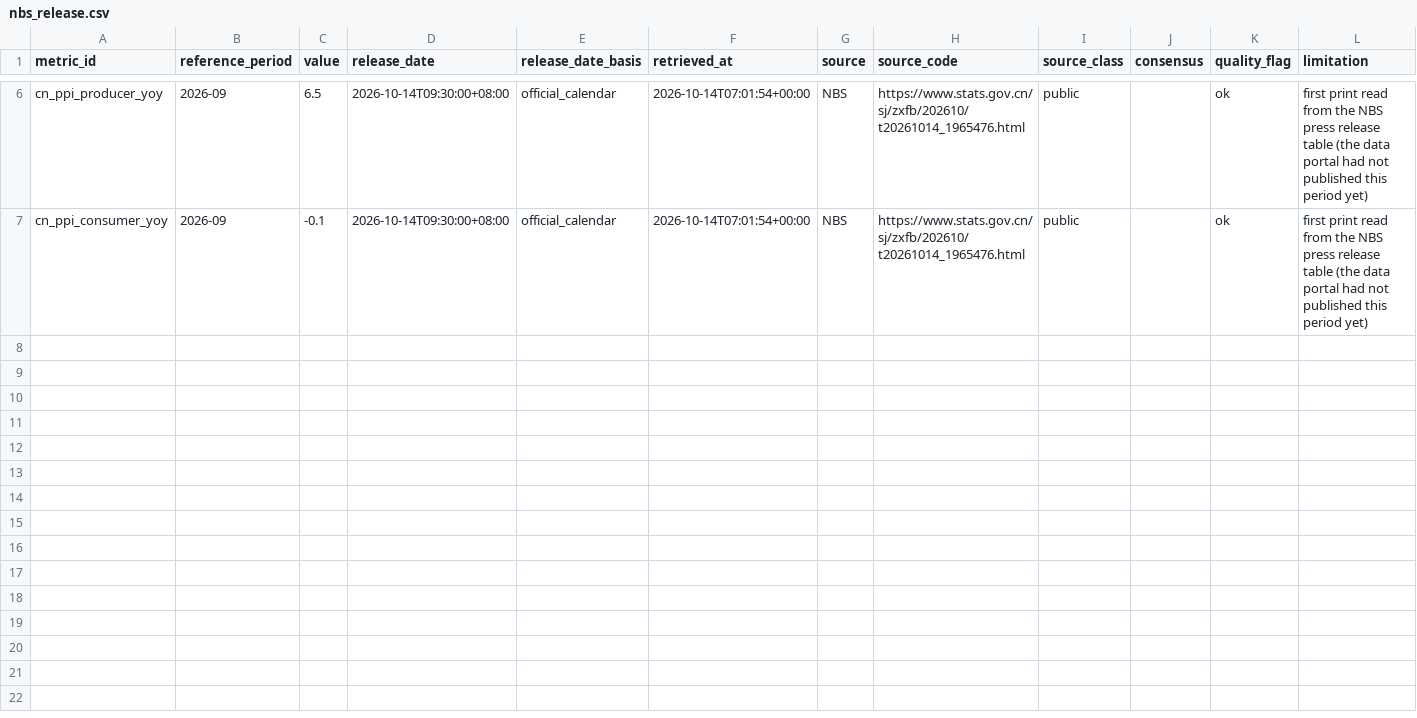
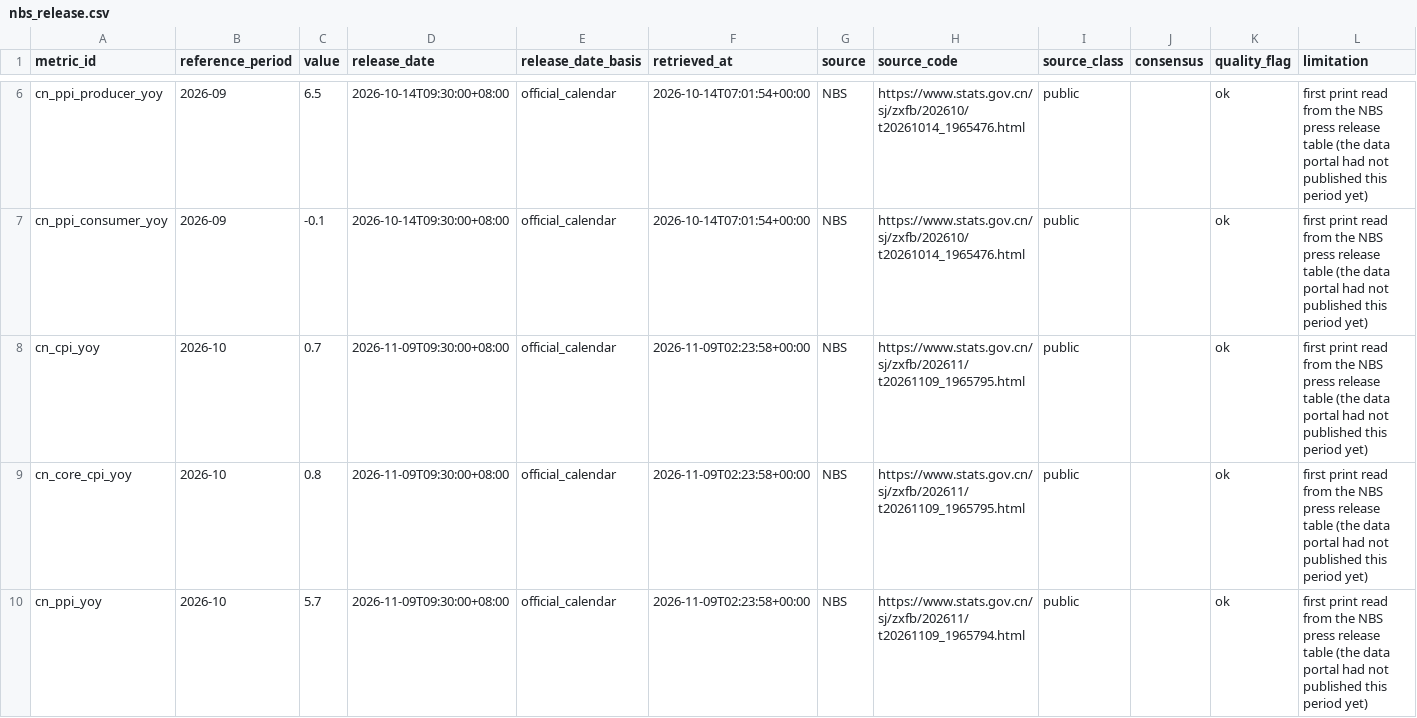
Before and after one commit to tasconyeric-slack/CC-Macro-Analysis-OS-public, a CSV file: data/demo/observations/nbs_release.csv, drawn as a sheet; only a part is shown, gaps mark what is left out; the diff covers the shown part only.

```diff
--- a/data/demo/observations/nbs_release.csv
+++ b/data/demo/observations/nbs_release.csv
@@ -7 +7,4 @@ cn_ppi_producer_yoy,2026-09,6.5,2026-10-14T09:30:00+08:00,official_calendar,2026
 cn_ppi_consumer_yoy,2026-09,-0.1,2026-10-14T09:30:00+08:00,official_calendar,2026-10-14T07:01:54+00:00,NBS,https://www.stats.gov.cn/sj/zxfb/202610/t20261014_1965476.html,public,,ok,first print read from the NBS press release table (the data portal had not published this period yet)
+cn_cpi_yoy,2026-10,0.7,2026-11-09T09:30:00+08:00,official_calendar,2026-11-09T02:23:58+00:00,NBS,https://www.stats.gov.cn/sj/zxfb/202611/t20261109_1965795.html,public,,ok,first print read from the NBS press release table (the data portal had not published this period yet)
+cn_core_cpi_yoy,2026-10,0.8,2026-11-09T09:30:00+08:00,official_calendar,2026-11-09T02:23:58+00:00,NBS,https://www.stats.gov.cn/sj/zxfb/202611/t20261109_1965795.html,public,,ok,first print read from the NBS press release table (the data portal had not published this period yet)
+cn_ppi_yoy,2026-10,5.7,2026-11-09T09:30:00+08:00,official_calendar,2026-11-09T02:23:58+00:00,NBS,https://www.stats.gov.cn/sj/zxfb/202611/t20261109_1965794.html,public,,ok,first print read from the NBS press release table (the data portal had not published this period yet)
```
Also changed, not shown: 3 added rows elsewhere in this file, 2 other files.
